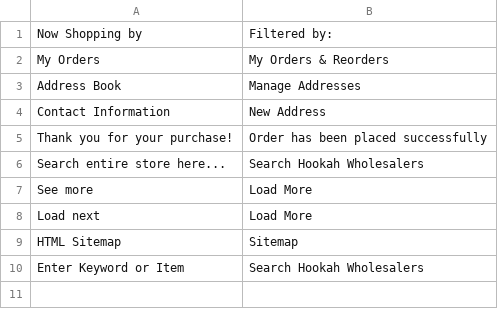
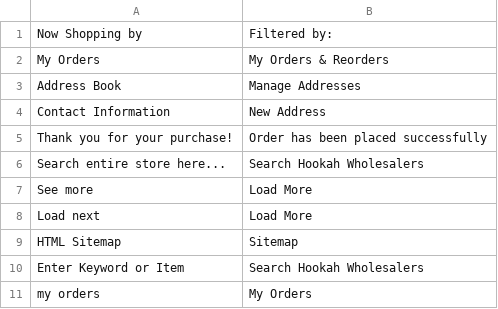
Before and after one commit to mohanmoni700/south, a CSV file: app/design/frontend/Alfakher/hookahwholesalers/i18n/en_US.csv, drawn as a sheet.

```diff
--- a/app/design/frontend/Alfakher/hookahwholesalers/i18n/en_US.csv
+++ b/app/design/frontend/Alfakher/hookahwholesalers/i18n/en_US.csv
@@ -10 +10,2 @@ HTML Sitemap,Sitemap
 Enter Keyword or Item,Search Hookah Wholesalers
+my orders,My Orders
```
Also changed, not shown: 1 other file.
